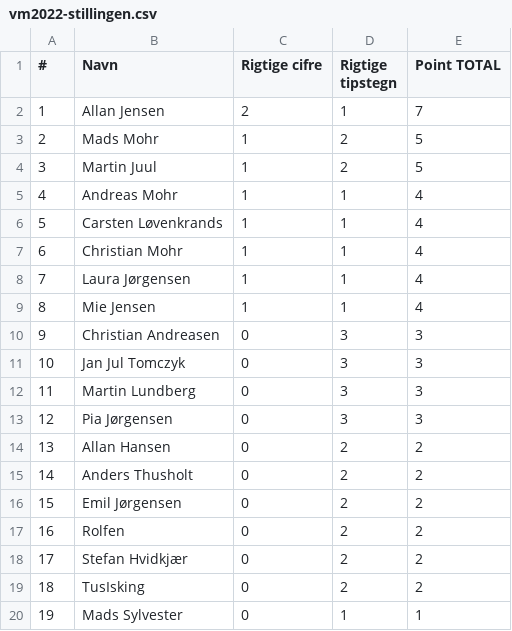
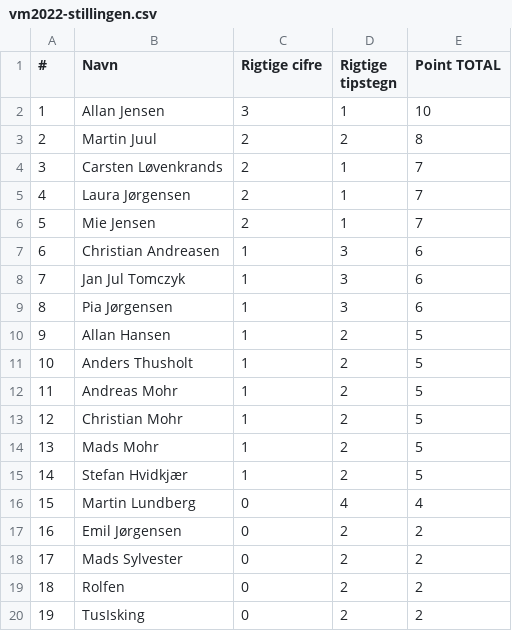
Before and after one commit to hrmohr/groupstage, a CSV file: docs/resources/vm2022/vm2022-stillingen.csv, drawn as a sheet.

```diff
--- a/docs/resources/vm2022/vm2022-stillingen.csv
+++ b/docs/resources/vm2022/vm2022-stillingen.csv
@@ -1,20 +1,20 @@
 "#","Navn","Rigtige cifre","Rigtige tipstegn","Point TOTAL"
-1,"Allan Jensen",2,1,7
-2,"Mads Mohr",1,2,5
-3,"Martin Juul",1,2,5
-4,"Andreas Mohr",1,1,4
-5,"Carsten Løvenkrands",1,1,4
-6,"Christian Mohr",1,1,4
-7,"Laura Jørgensen",1,1,4
-8,"Mie Jensen",1,1,4
-9,"Christian Andreasen",0,3,3
-10,"Jan Jul Tomczyk",0,3,3
-11,"Martin Lundberg",0,3,3
-12,"Pia Jørgensen",0,3,3
-13,"Allan Hansen",0,2,2
-14,"Anders Thusholt",0,2,2
-15,"Emil Jørgensen",0,2,2
-16,"Rolfen",0,2,2
-17,"Stefan Hvidkjær",0,2,2
-18,"TusIsking",0,2,2
-19,"Mads Sylvester",0,1,1
+1,"Allan Jensen",3,1,10
+2,"Martin Juul",2,2,8
+3,"Carsten Løvenkrands",2,1,7
+4,"Laura Jørgensen",2,1,7
+5,"Mie Jensen",2,1,7
+6,"Christian Andreasen",1,3,6
+7,"Jan Jul Tomczyk",1,3,6
+8,"Pia Jørgensen",1,3,6
+9,"Allan Hansen",1,2,5
+10,"Anders Thusholt",1,2,5
+11,"Andreas Mohr",1,2,5
+12,"Christian Mohr",1,2,5
+13,"Mads Mohr",1,2,5
+14,"Stefan Hvidkjær",1,2,5
+15,"Martin Lundberg",0,4,4
+16,"Emil Jørgensen",0,2,2
+17,"Mads Sylvester",0,2,2
+18,"Rolfen",0,2,2
+19,"TusIsking",0,2,2
```
Also changed, not shown: 2 other files.
